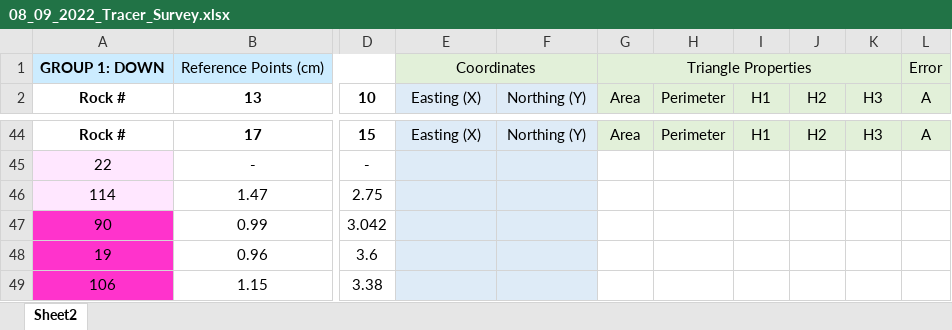
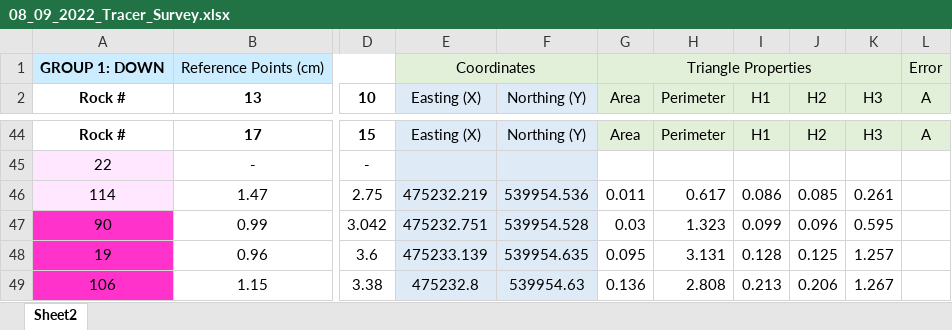
Before and after one commit to korven134/RFID_tracers, an Excel workbook: Surveys/08_09_2022_Tracer_Survey.xlsx, sheet Sheet2, drawn as a sheet; only a part is shown, gaps mark what is left out; values as stored, in another font and other column widths than the file's, no borders; the diff covers the shown part only; the diff names each change by its address in the sheet, - before the commit and + after, or states it on an @@ line.

Commit message:
Updated Tracer Surveys.
Final.

```diff
--- a/Surveys/08_09_2022_Tracer_Survey.xlsx (sheet Sheet2)
+++ b/Surveys/08_09_2022_Tracer_Survey.xlsx (sheet Sheet2)
-E46 (Easting (X)): (empty)
+E46 (Easting (X)): 475232.219
-F46 (Northing (Y)): (empty)
+F46 (Northing (Y)): 539954.536
-G46 (Area): (empty)
+G46 (Area): 0.011
-H46 (Perimeter): (empty)
+H46 (Perimeter): 0.617
-I46 (H1): (empty)
+I46 (H1): 0.086
-J46 (H2): (empty)
+J46 (H2): 0.085
-K46 (H3): (empty)
+K46 (H3): 0.261
-E47 (Easting (X)): (empty)
+E47 (Easting (X)): 475232.751
-F47 (Northing (Y)): (empty)
+F47 (Northing (Y)): 539954.528
-G47 (Area): (empty)
+G47 (Area): 0.03
-H47 (Perimeter): (empty)
+H47 (Perimeter): 1.323
-I47 (H1): (empty)
+I47 (H1): 0.099
-J47 (H2): (empty)
+J47 (H2): 0.096
-K47 (H3): (empty)
+K47 (H3): 0.595
-E48 (Easting (X)): (empty)
+E48 (Easting (X)): 475233.139
-F48 (Northing (Y)): (empty)
+F48 (Northing (Y)): 539954.635
-G48 (Area): (empty)
+G48 (Area): 0.095
-H48 (Perimeter): (empty)
+H48 (Perimeter): 3.131
-I48 (H1): (empty)
+I48 (H1): 0.128
-J48 (H2): (empty)
+J48 (H2): 0.125
-K48 (H3): (empty)
+K48 (H3): 1.257
-E49 (Easting (X)): (empty)
+E49 (Easting (X)): 475232.8
-F49 (Northing (Y)): (empty)
+F49 (Northing (Y)): 539954.63
-G49 (Area): (empty)
+G49 (Area): 0.136
-H49 (Perimeter): (empty)
+H49 (Perimeter): 2.808
-I49 (H1): (empty)
+I49 (H1): 0.213
-J49 (H2): (empty)
+J49 (H2): 0.206
-K49 (H3): (empty)
+K49 (H3): 1.267
```
Also changed, not shown: 227 edited cells elsewhere in this sheet, 4 other files.
